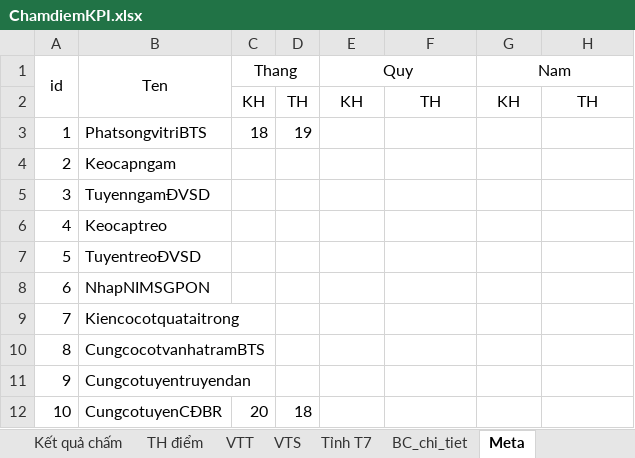
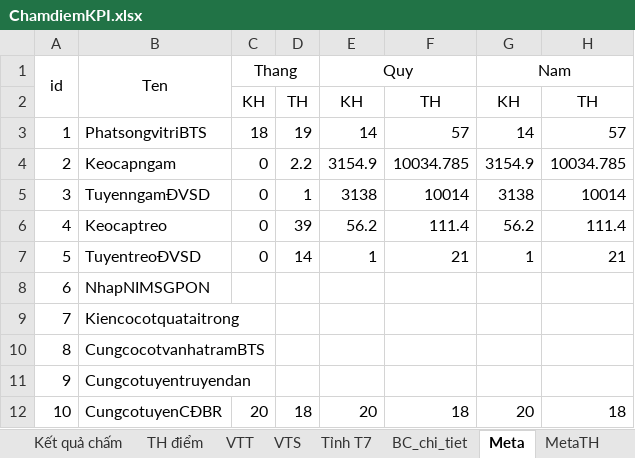
Before and after one commit to Xuanduc94/VRA, an Excel workbook: Files/ChamdiemKPI.xlsx, sheet Meta, drawn as a sheet; only a part is shown; values as stored, in another font and other column widths than the file's, no borders; the diff covers the shown part only; the diff names each change by its address in the sheet, - before the commit and + after, or states it on an @@ line.

```diff
--- a/Files/ChamdiemKPI.xlsx (sheet Meta)
+++ b/Files/ChamdiemKPI.xlsx (sheet Meta)
+sheet tab: MetaTH
-E3 (Quy): (empty)
+E3 (Quy): 14
-F3: (empty)
+F3: 57
-G3 (Nam): (empty)
+G3 (Nam): 14
-H3: (empty)
+H3: 57
-C4:C7 (Thang): (empty)
+C4:C7 (Thang): 0
-D4: (empty)
+D4: 2.2
-E4 (Quy): (empty)
+E4 (Quy): 3154.9
-F4: (empty)
+F4: 10034.785
-G4 (Nam): (empty)
+G4 (Nam): 3154.9
-H4: (empty)
+H4: 10034.785
-D5: (empty)
+D5: 1
-E5 (Quy): (empty)
+E5 (Quy): 3138
-F5: (empty)
+F5: 10014
-G5 (Nam): (empty)
+G5 (Nam): 3138
-H5: (empty)
+H5: 10014
-D6: (empty)
+D6: 39
-E6 (Quy): (empty)
+E6 (Quy): 56.2
-F6: (empty)
+F6: 111.4
-G6 (Nam): (empty)
+G6 (Nam): 56.2
-H6: (empty)
+H6: 111.4
-D7: (empty)
+D7: 14
-E7 (Quy): (empty)
+E7 (Quy): 1
-F7: (empty)
+F7: 21
-G7 (Nam): (empty)
+G7 (Nam): 1
-H7: (empty)
+H7: 21
-E12 (Quy): (empty)
+E12 (Quy): 20
-F12: (empty)
+F12: 18
-G12 (Nam): (empty)
+G12 (Nam): 20
-H12: (empty)
+H12: 18
```
Also changed, not shown: 42 edited cells elsewhere in this sheet, sheet BC_chi_tiet, sheet VTT, sheet Kết quả chấm, sheet VTS, sheet Tỉnh T7, sheet TH điểm, 13 other files.
